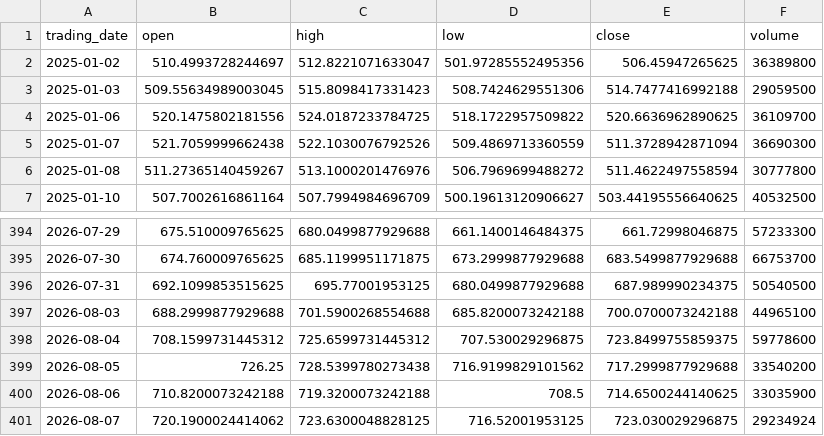
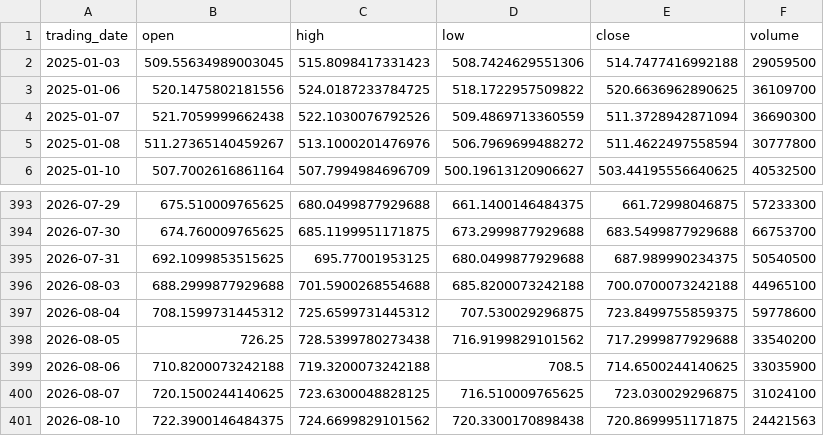
Before and after one commit to ylqi007/Stock-MA-Tracker, a CSV file: data/QQQ.csv, drawn as a sheet; only a part is shown, gaps mark what is left out.

```diff
--- a/data/QQQ.csv
+++ b/data/QQQ.csv
@@ -1,3 +1,2 @@
 trading_date,open,high,low,close,volume
-2025-01-02,510.4993728244697,512.8221071633047,501.97285552495356,506.45947265625,36389800
 2025-01-03,509.55634989003045,515.8098417331423,508.7424629551306,514.7477416992188,29059500
@@ -400,2 +399,3 @@ trading_date,open,high,low,close,volume
 2026-08-06,710.8200073242188,719.3200073242188,708.5,714.6500244140625,33035900
-2026-08-07,720.1900024414062,723.6300048828125,716.52001953125,723.030029296875,29234924
+2026-08-07,720.1500244140625,723.6300048828125,716.510009765625,723.030029296875,31024100
+2026-08-10,722.3900146484375,724.6699829101562,720.3300170898438,720.8699951171875,24421563
```
Also changed, not shown: 1 other file.
